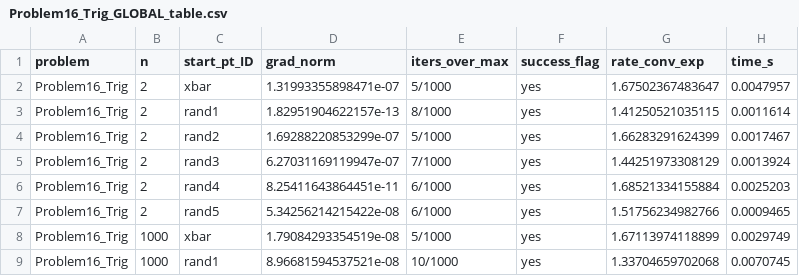
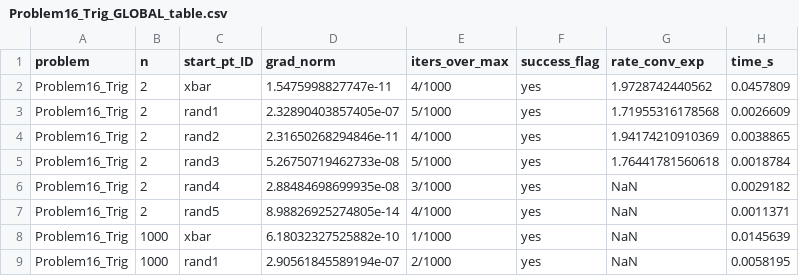
Before and after one commit to giammyjeck/UnconstrainedOptimization4LSP, a CSV file: main/outputs/tables/Problem16_Trig_GLOBAL_table.csv, drawn as a sheet; only a part is shown; the diff covers the shown part only.

Commit message:
grafici e main

```diff
--- a/main/outputs/tables/Problem16_Trig_GLOBAL_table.csv
+++ b/main/outputs/tables/Problem16_Trig_GLOBAL_table.csv
@@ -1,9 +1,9 @@
 problem,n,start_pt_ID,grad_norm,iters_over_max,success_flag,rate_conv_exp,time_s
-Problem16_Trig,2,xbar,1.31993355898471e-07,5/1000,yes,1.67502367483647,0.0047957
-Problem16_Trig,2,rand1,1.82951904622157e-13,8/1000,yes,1.41250521035115,0.0011614
-Problem16_Trig,2,rand2,1.69288220853299e-07,5/1000,yes,1.66283291624399,0.0017467
-Problem16_Trig,2,rand3,6.27031169119947e-07,7/1000,yes,1.44251973308129,0.0013924
-Problem16_Trig,2,rand4,8.25411643864451e-11,6/1000,yes,1.68521334155884,0.0025203
-Problem16_Trig,2,rand5,5.34256214215422e-08,6/1000,yes,1.51756234982766,0.0009465
-Problem16_Trig,1000,xbar,1.79084293354519e-08,5/1000,yes,1.67113974118899,0.0029749
-Problem16_Trig,1000,rand1,8.96681594537521e-08,10/1000,yes,1.33704659702068,0.0070745
+Problem16_Trig,2,xbar,1.5475998827747e-11,4/1000,yes,1.9728742440562,0.0457809
+Problem16_Trig,2,rand1,2.32890403857405e-07,5/1000,yes,1.71955316178568,0.0026609
+Problem16_Trig,2,rand2,2.31650268294846e-11,4/1000,yes,1.94174210910369,0.0038865
+Problem16_Trig,2,rand3,5.26750719462733e-08,5/1000,yes,1.76441781560618,0.0018784
+Problem16_Trig,2,rand4,2.88484698699935e-08,3/1000,yes,NaN,0.0029182
+Problem16_Trig,2,rand5,8.98826925274805e-14,4/1000,yes,NaN,0.0011371
+Problem16_Trig,1000,xbar,6.18032327525882e-10,1/1000,yes,NaN,0.0145639
+Problem16_Trig,1000,rand1,2.90561845589194e-07,2/1000,yes,NaN,0.0058195
```
Also changed, not shown: 40 edited cells elsewhere in this file, main/outputs/tables/Problem16_Trig_n10000_table.csv, main/outputs/tables/Problem16_Trig_n1000_table.csv, 40 other files.
